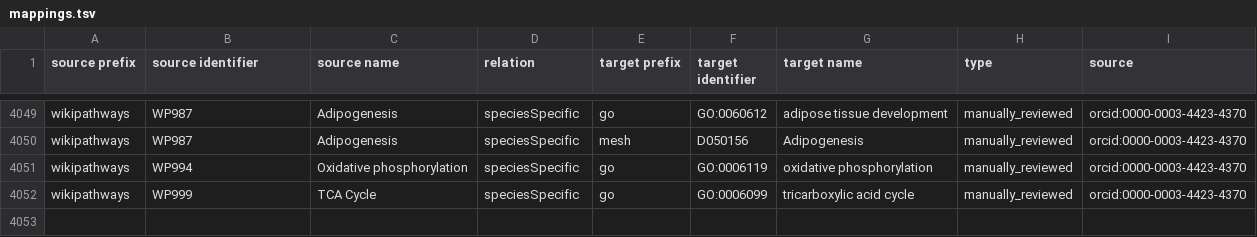
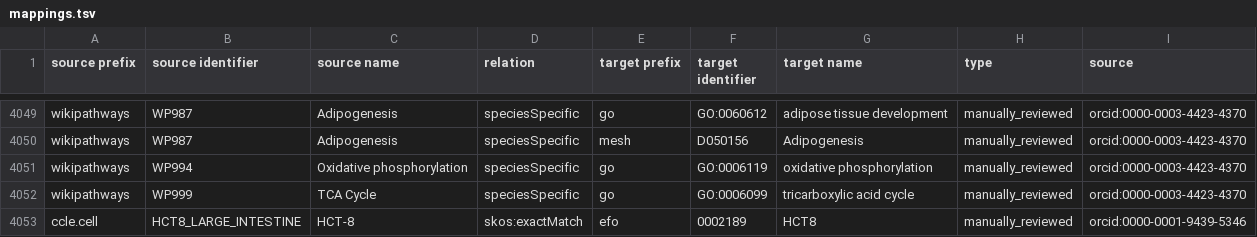
Before and after one commit to biopragmatics/biomappings, a TSV file: src/biomappings/resources/mappings.tsv, drawn as a sheet; only a part is shown, gaps mark what is left out; the diff names each change by its address in the sheet, - before the commit and + after, or states it on an @@ line.

Commit message:
Curated 1 mapping (ben)

```diff
--- a/src/biomappings/resources/mappings.tsv
+++ b/src/biomappings/resources/mappings.tsv
+row 4053: ccle.cell | HCT8_LARGE_INTESTINE | HCT-8 | skos:exactMatch | efo | 0002189 | HCT8 | manually_reviewed | orcid:0000-0001-9439-5346
```
